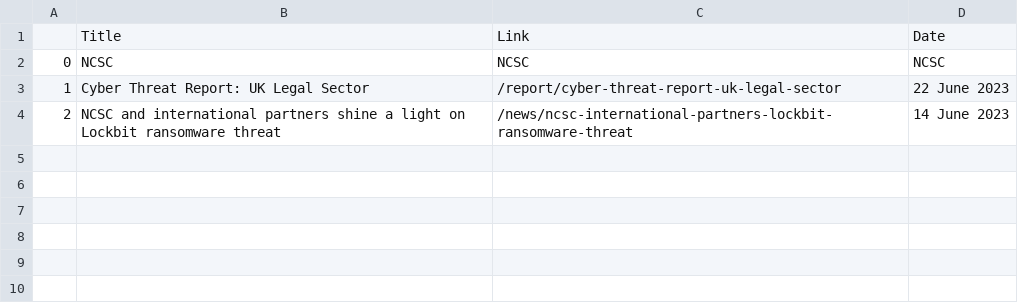
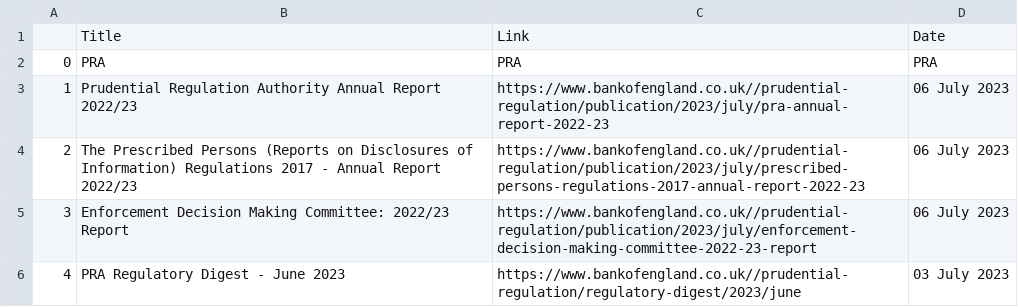
Before and after one commit to jiantang99/Scraping, a CSV file: 2023-07-06.csv, drawn as a sheet.

```diff
--- a/2023-07-06.csv
+++ b/2023-07-06.csv
@@ -1,4 +1,14 @@
 ,Title,Link,Date
-0,NCSC,NCSC,NCSC
-1,Cyber Threat Report: UK Legal Sector,/report/cyber-threat-report-uk-legal-sector,22 June 2023
-2,NCSC and international partners shine a light on Lockbit ransomware threat,/news/ncsc-international-partners-lockbit-ransomware-threat,14 June 2023
+0,PRA,PRA,PRA
+1,Prudential Regulation Authority Annual Report 2022/23,https://www.bankofengland.co.uk//prudential-regulation/publication/2023/july/pra-annual-report-2022-23,"
+                            06 July 2023
+                        "
+2,The Prescribed Persons (Reports on Disclosures of Information) Regulations 2017 - Annual Report 2022/23,https://www.bankofengland.co.uk//prudential-regulation/publication/2023/july/prescribed-persons-regulations-2017-annual-report-2022-23,"
+                            06 July 2023
+                        "
+3,Enforcement Decision Making Committee: 2022/23 Report,https://www.bankofengland.co.uk//prudential-regulation/publication/2023/july/enforcement-decision-making-committee-2022-23-report,"
+                            06 July 2023
+                        "
+4,PRA Regulatory Digest - June 2023,https://www.bankofengland.co.uk//prudential-regulation/regulatory-digest/2023/june,"
+                            03 July 2023
+                        "
```
Also changed, not shown: 3 other files.
